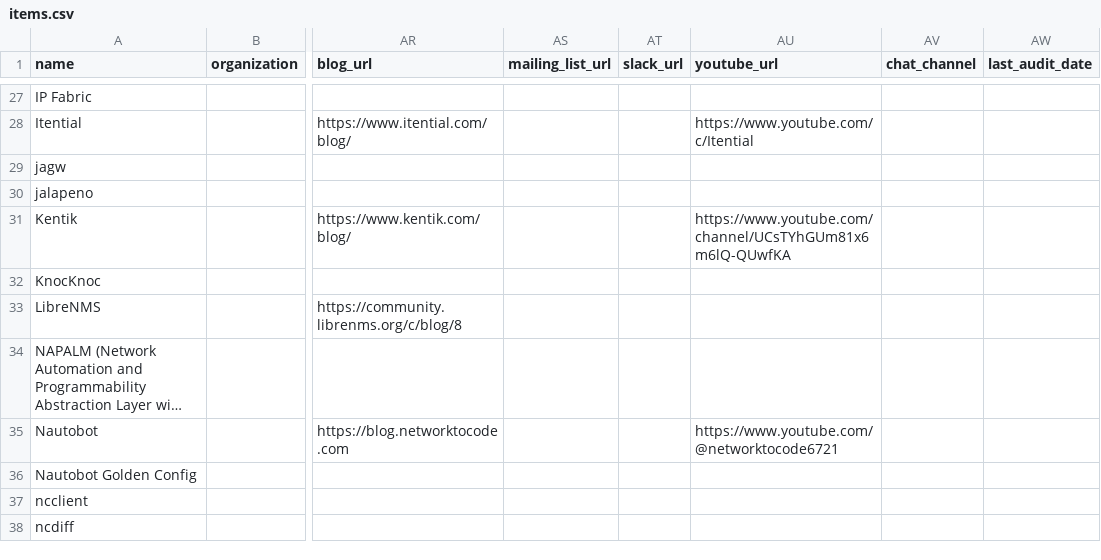
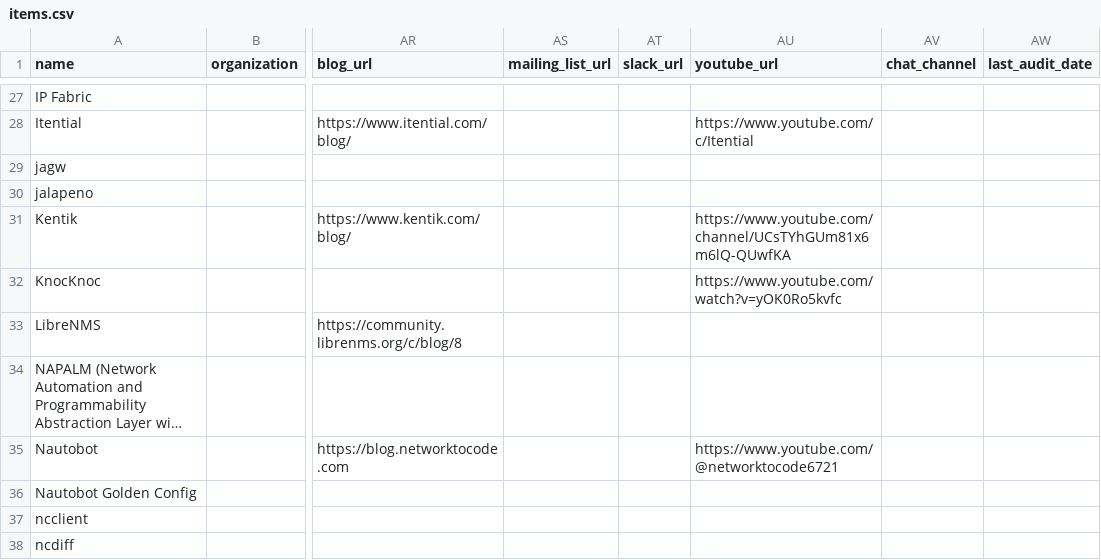
Before and after one commit to steinzi/network-automation-landscape, a CSV file: docs/items.csv, drawn as a sheet; only a part is shown, gaps mark what is left out; long unchanged cells end in …; the diff names each change by its address in the sheet, - before the commit and + after, or states it on an @@ line.

```diff
--- a/docs/items.csv
+++ b/docs/items.csv
-AU32 (youtube_url): (empty)
+AU32 (youtube_url): https://www.youtube.com/watch?v=yOK0Ro5kvfc
```
Also changed, not shown: 26 other files.
